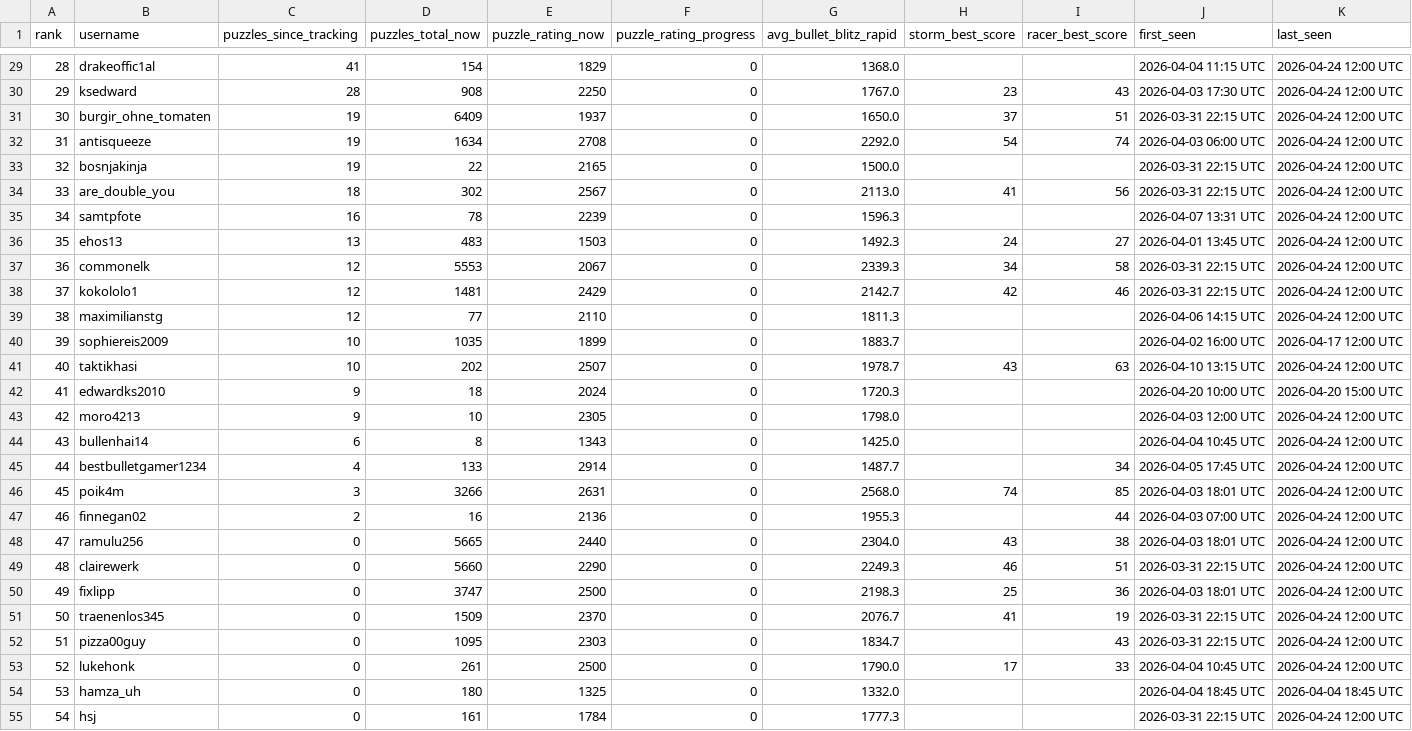
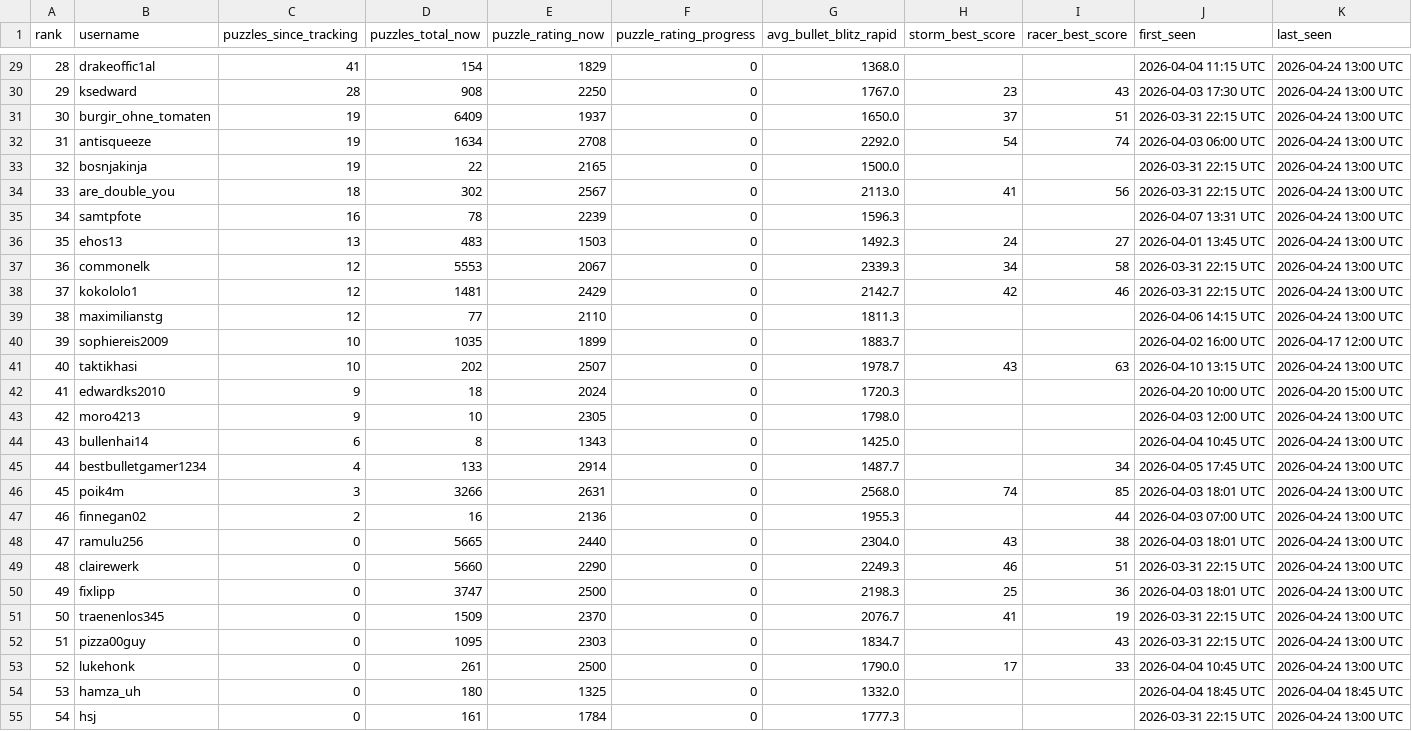
Before and after one commit to hsjAlex/TaktikSpektakel, a CSV file: data/leaderboard.csv, drawn as a sheet; only a part is shown, gaps mark what is left out; the diff covers the shown part only.

```diff
--- a/data/leaderboard.csv
+++ b/data/leaderboard.csv
@@ -29,27 +29,27 @@ rank,username,puzzles_since_tracking,puzzles_total_now,puzzle_rating_now,puzzle_
-28,drakeoffic1al,41,154,1829,0,1368.0,,,2026-04-04 11:15 UTC,2026-04-24 12:00 UTC
-29,ksedward,28,908,2250,0,1767.0,23,43,2026-04-03 17:30 UTC,2026-04-24 12:00 UTC
-30,burgir_ohne_tomaten,19,6409,1937,0,1650.0,37,51,2026-03-31 22:15 UTC,2026-04-24 12:00 UTC
-31,antisqueeze,19,1634,2708,0,2292.0,54,74,2026-04-03 06:00 UTC,2026-04-24 12:00 UTC
-32,bosnjakinja,19,22,2165,0,1500.0,,,2026-03-31 22:15 UTC,2026-04-24 12:00 UTC
-33,are_double_you,18,302,2567,0,2113.0,41,56,2026-03-31 22:15 UTC,2026-04-24 12:00 UTC
-34,samtpfote,16,78,2239,0,1596.3,,,2026-04-07 13:31 UTC,2026-04-24 12:00 UTC
-35,ehos13,13,483,1503,0,1492.3,24,27,2026-04-01 13:45 UTC,2026-04-24 12:00 UTC
-36,commonelk,12,5553,2067,0,2339.3,34,58,2026-03-31 22:15 UTC,2026-04-24 12:00 UTC
-37,kokololo1,12,1481,2429,0,2142.7,42,46,2026-03-31 22:15 UTC,2026-04-24 12:00 UTC
-38,maximilianstg,12,77,2110,0,1811.3,,,2026-04-06 14:15 UTC,2026-04-24 12:00 UTC
+28,drakeoffic1al,41,154,1829,0,1368.0,,,2026-04-04 11:15 UTC,2026-04-24 13:00 UTC
+29,ksedward,28,908,2250,0,1767.0,23,43,2026-04-03 17:30 UTC,2026-04-24 13:00 UTC
+30,burgir_ohne_tomaten,19,6409,1937,0,1650.0,37,51,2026-03-31 22:15 UTC,2026-04-24 13:00 UTC
+31,antisqueeze,19,1634,2708,0,2292.0,54,74,2026-04-03 06:00 UTC,2026-04-24 13:00 UTC
+32,bosnjakinja,19,22,2165,0,1500.0,,,2026-03-31 22:15 UTC,2026-04-24 13:00 UTC
+33,are_double_you,18,302,2567,0,2113.0,41,56,2026-03-31 22:15 UTC,2026-04-24 13:00 UTC
+34,samtpfote,16,78,2239,0,1596.3,,,2026-04-07 13:31 UTC,2026-04-24 13:00 UTC
+35,ehos13,13,483,1503,0,1492.3,24,27,2026-04-01 13:45 UTC,2026-04-24 13:00 UTC
+36,commonelk,12,5553,2067,0,2339.3,34,58,2026-03-31 22:15 UTC,2026-04-24 13:00 UTC
+37,kokololo1,12,1481,2429,0,2142.7,42,46,2026-03-31 22:15 UTC,2026-04-24 13:00 UTC
+38,maximilianstg,12,77,2110,0,1811.3,,,2026-04-06 14:15 UTC,2026-04-24 13:00 UTC
 39,sophiereis2009,10,1035,1899,0,1883.7,,,2026-04-02 16:00 UTC,2026-04-17 12:00 UTC
-40,taktikhasi,10,202,2507,0,1978.7,43,63,2026-04-10 13:15 UTC,2026-04-24 12:00 UTC
+40,taktikhasi,10,202,2507,0,1978.7,43,63,2026-04-10 13:15 UTC,2026-04-24 13:00 UTC
 41,edwardks2010,9,18,2024,0,1720.3,,,2026-04-20 10:00 UTC,2026-04-20 15:00 UTC
-42,moro4213,9,10,2305,0,1798.0,,,2026-04-03 12:00 UTC,2026-04-24 12:00 UTC
-43,bullenhai14,6,8,1343,0,1425.0,,,2026-04-04 10:45 UTC,2026-04-24 12:00 UTC
-44,bestbulletgamer1234,4,133,2914,0,1487.7,,34,2026-04-05 17:45 UTC,2026-04-24 12:00 UTC
-45,poik4m,3,3266,2631,0,2568.0,74,85,2026-04-03 18:01 UTC,2026-04-24 12:00 UTC
-46,finnegan02,2,16,2136,0,1955.3,,44,2026-04-03 07:00 UTC,2026-04-24 12:00 UTC
-47,ramulu256,0,5665,2440,0,2304.0,43,38,2026-04-03 18:01 UTC,2026-04-24 12:00 UTC
-48,clairewerk,0,5660,2290,0,2249.3,46,51,2026-03-31 22:15 UTC,2026-04-24 12:00 UTC
-49,fixlipp,0,3747,2500,0,2198.3,25,36,2026-04-03 18:01 UTC,2026-04-24 12:00 UTC
-50,traenenlos345,0,1509,2370,0,2076.7,41,19,2026-03-31 22:15 UTC,2026-04-24 12:00 UTC
-51,pizza00guy,0,1095,2303,0,1834.7,,43,2026-03-31 22:15 UTC,2026-04-24 12:00 UTC
-52,lukehonk,0,261,2500,0,1790.0,17,33,2026-04-04 10:45 UTC,2026-04-24 12:00 UTC
+42,moro4213,9,10,2305,0,1798.0,,,2026-04-03 12:00 UTC,2026-04-24 13:00 UTC
+43,bullenhai14,6,8,1343,0,1425.0,,,2026-04-04 10:45 UTC,2026-04-24 13:00 UTC
+44,bestbulletgamer1234,4,133,2914,0,1487.7,,34,2026-04-05 17:45 UTC,2026-04-24 13:00 UTC
+45,poik4m,3,3266,2631,0,2568.0,74,85,2026-04-03 18:01 UTC,2026-04-24 13:00 UTC
+46,finnegan02,2,16,2136,0,1955.3,,44,2026-04-03 07:00 UTC,2026-04-24 13:00 UTC
+47,ramulu256,0,5665,2440,0,2304.0,43,38,2026-04-03 18:01 UTC,2026-04-24 13:00 UTC
+48,clairewerk,0,5660,2290,0,2249.3,46,51,2026-03-31 22:15 UTC,2026-04-24 13:00 UTC
+49,fixlipp,0,3747,2500,0,2198.3,25,36,2026-04-03 18:01 UTC,2026-04-24 13:00 UTC
+50,traenenlos345,0,1509,2370,0,2076.7,41,19,2026-03-31 22:15 UTC,2026-04-24 13:00 UTC
+51,pizza00guy,0,1095,2303,0,1834.7,,43,2026-03-31 22:15 UTC,2026-04-24 13:00 UTC
+52,lukehonk,0,261,2500,0,1790.0,17,33,2026-04-04 10:45 UTC,2026-04-24 13:00 UTC
 53,hamza_uh,0,180,1325,0,1332.0,,,2026-04-04 18:45 UTC,2026-04-04 18:45 UTC
-54,hsj,0,161,1784,0,1777.3,,,2026-03-31 22:15 UTC,2026-04-24 12:00 UTC
+54,hsj,0,161,1784,0,1777.3,,,2026-03-31 22:15 UTC,2026-04-24 13:00 UTC
```
Also changed, not shown: 33 edited cells elsewhere in this file, 1 other file.
